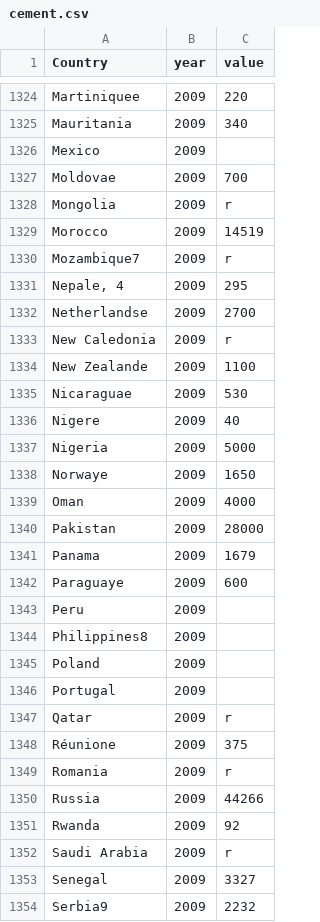
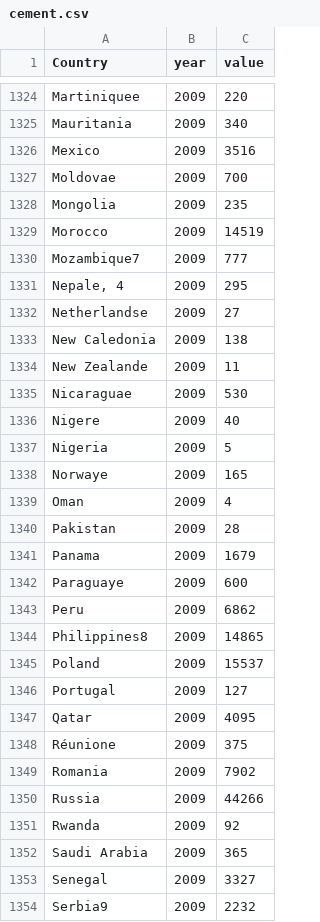
Before and after one commit to hrpunio/Data, a CSV file: usgs_cement/cement.csv, drawn as a sheet; only a part is shown, gaps mark what is left out; the diff covers the shown part only.

```diff
--- a/usgs_cement/cement.csv
+++ b/usgs_cement/cement.csv
@@ -1325,29 +1325,29 @@ Martiniquee;2009;220
 Mauritania;2009;340
-Mexico;2009;
+Mexico;2009;3516
 Moldovae;2009;700
-Mongolia;2009;r
+Mongolia;2009;235
 Morocco;2009;14519
-Mozambique7;2009;r
+Mozambique7;2009;777
 Nepale, 4;2009;295
-Netherlandse;2009;2700
-New Caledonia;2009;r
-New Zealande;2009;1100
+Netherlandse;2009;27
+New Caledonia;2009;138
+New Zealande;2009;11
 Nicaraguae;2009;530
 Nigere;2009;40
-Nigeria;2009;5000
-Norwaye;2009;1650
-Oman;2009;4000
-Pakistan;2009;28000
+Nigeria;2009;5
+Norwaye;2009;165
+Oman;2009;4
+Pakistan;2009;28
 Panama;2009;1679
 Paraguaye;2009;600
-Peru;2009;
-Philippines8;2009;
-Poland;2009;
-Portugal;2009;
-Qatar;2009;r
+Peru;2009;6862
+Philippines8;2009;14865
+Poland;2009;15537
+Portugal;2009;127
+Qatar;2009;4095
 Réunione;2009;375
-Romania;2009;r
+Romania;2009;7902
 Russia;2009;44266
 Rwanda;2009;92
-Saudi Arabia;2009;r
+Saudi Arabia;2009;365
 Senegal;2009;3327
```
Also changed, not shown: 74 edited cells elsewhere in this file.
